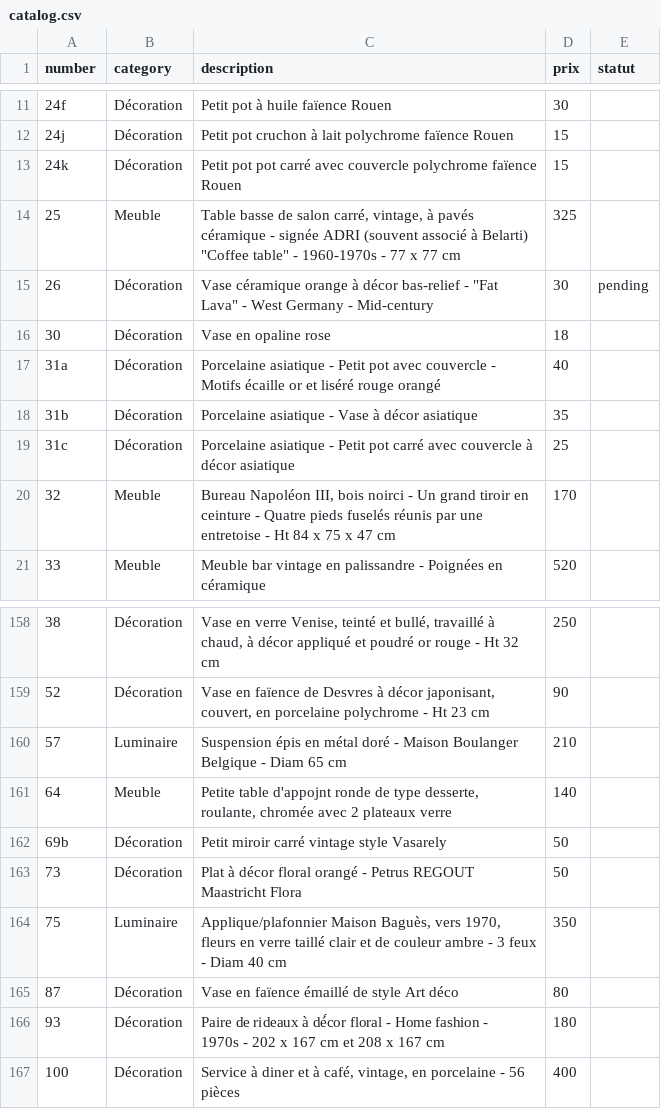
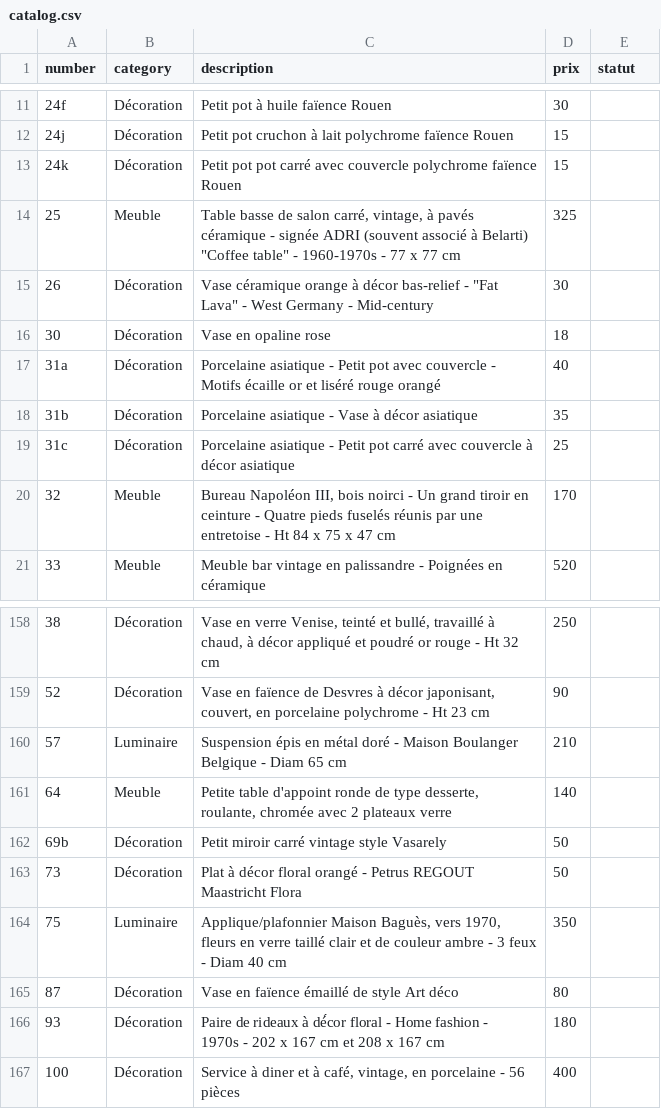
Before and after one commit to htdev-clients/atelier-sauvage, a CSV file: _database/catalog.csv, drawn as a sheet; only a part is shown, gaps mark what is left out; the diff covers the shown part only.

```diff
--- a/_database/catalog.csv
+++ b/_database/catalog.csv
@@ -14,3 +14,3 @@
 25;Meuble;"Table basse de salon carré, vintage, à pavés céramique - signée ADRI (souvent associé à Belarti) ""Coffee table"" - 1960-1970s - 77 x 77 cm";325;
-26;Décoration;"Vase céramique orange à décor bas-relief - ""Fat Lava"" - West Germany - Mid-century";30;pending
+26;Décoration;"Vase céramique orange à décor bas-relief - ""Fat Lava"" - West Germany - Mid-century";30;
 30;Décoration;Vase en opaline rose;18;
@@ -160,3 +160,3 @@
 57;Luminaire;Suspension épis en métal doré - Maison Boulanger Belgique - Diam 65 cm;210;
-64;Meuble;Petite table d'appojnt ronde de type desserte, roulante, chromée avec 2 plateaux verre;140;
+64;Meuble;Petite table d'appoint ronde de type desserte, roulante, chromée avec 2 plateaux verre;140;
 69b;Décoration;Petit miroir carré vintage style Vasarely;50;
```
Also changed, not shown: 1 removed row and 14 edited cells elsewhere in this file, 4 other files.
